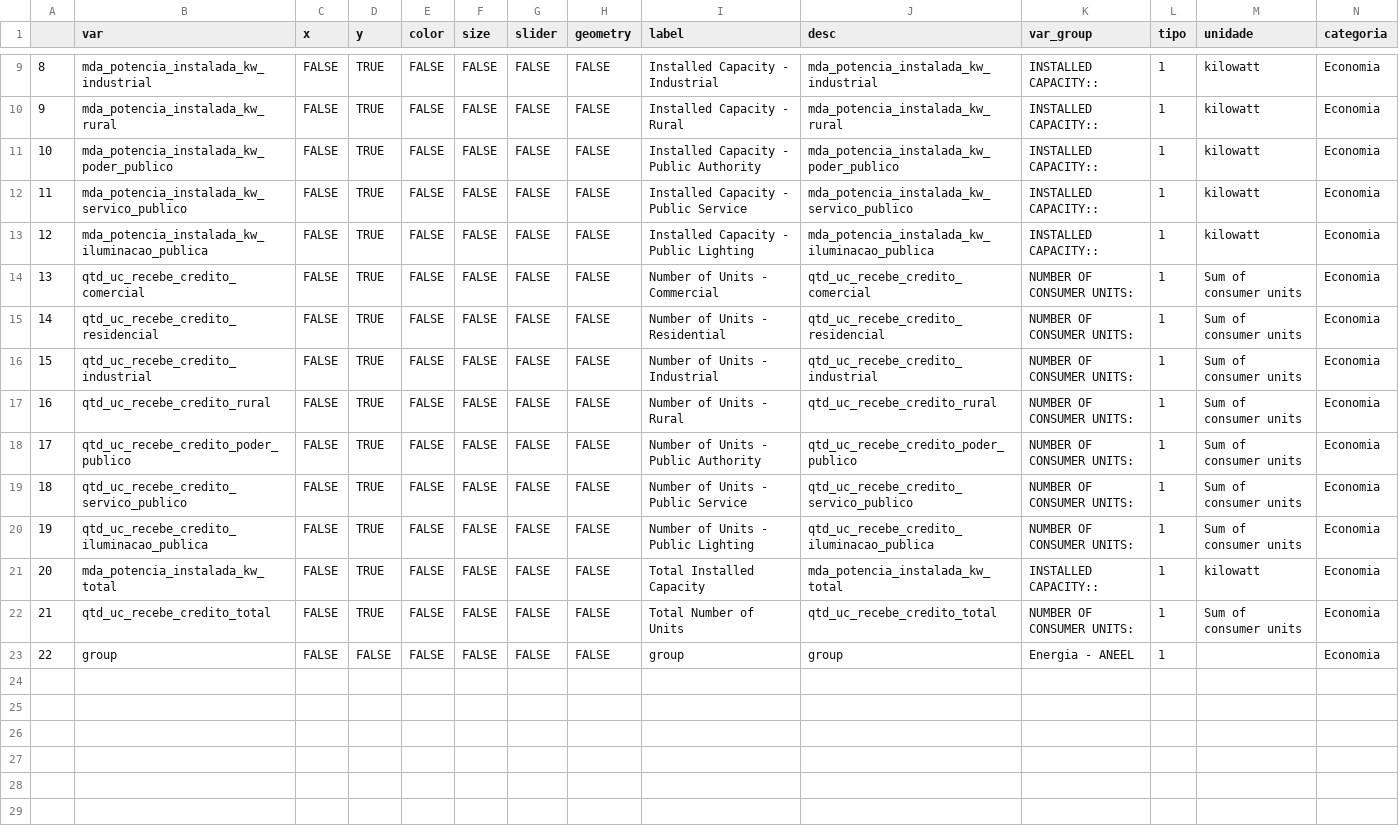
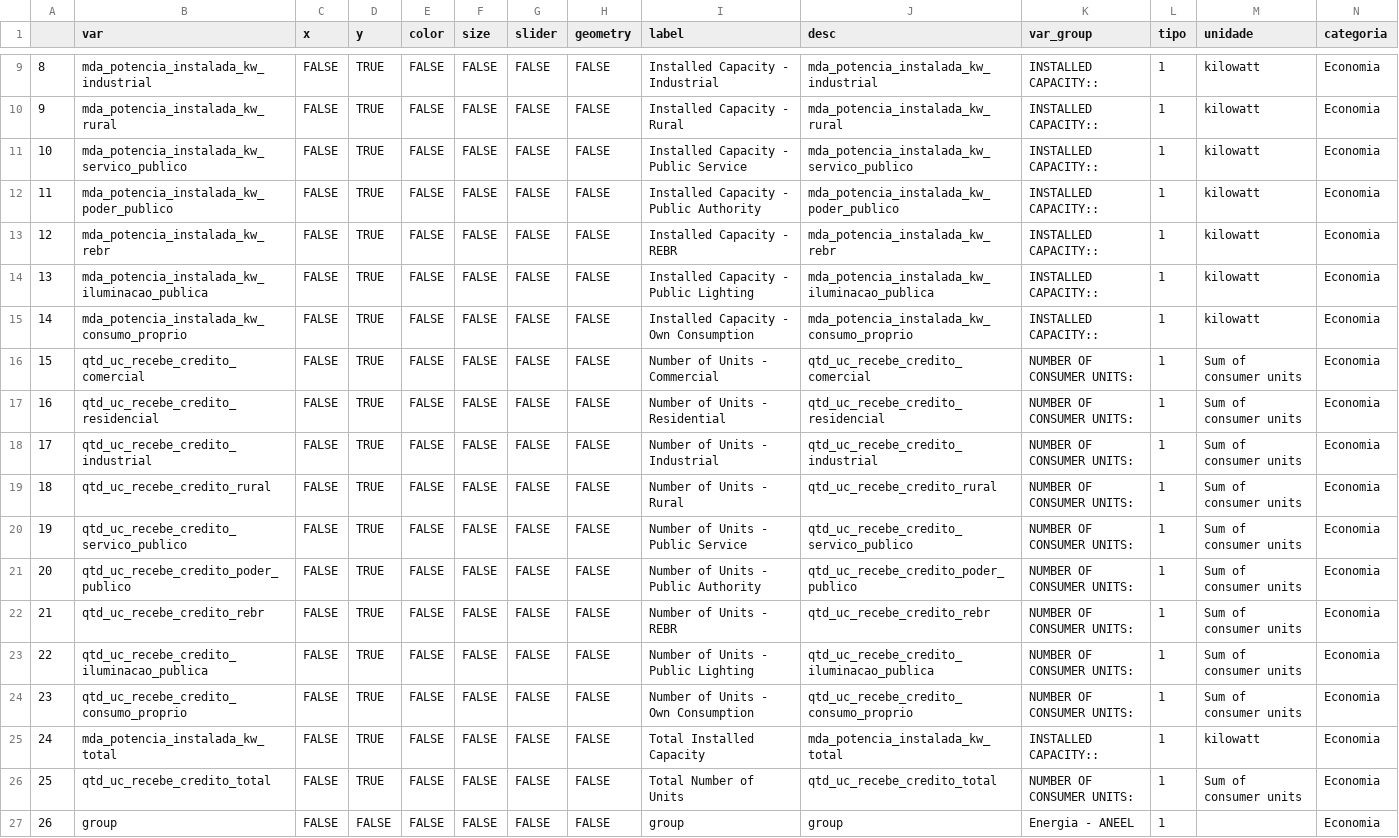
Before and after one commit to datazoompuc/datazoom_viz, a CSV file: data/aneel_geracao_distribuida_dic_en.csv, drawn as a sheet; only a part is shown, gaps mark what is left out; addresses are those after the commit; rows hold the shown columns only; the diff names each change by its address in the sheet, - before the commit and + after, or states it on an @@ line.

```diff
--- a/data/aneel_geracao_distribuida_dic_en.csv
+++ b/data/aneel_geracao_distribuida_dic_en.csv
+row 11: 10 | mda_potencia_instalada_kw_servico_publico | FALSE | TRUE | FALSE | FALSE | FALSE | FALSE | Installed Capacity - Public Service | mda_potencia_instalada_kw_servico_publico | INSTALLED CAPACITY:: | 1 | kilowatt | Economia
@@ column A renumbered from row 12 down @@
-B13 (var): mda_potencia_instalada_kw_servico_publico
+B13 (var): mda_potencia_instalada_kw_rebr
-I13 (label): Installed Capacity - Public Service
+I13 (label): Installed Capacity - REBR
-J13 (desc): mda_potencia_instalada_kw_servico_publico
+J13 (desc): mda_potencia_instalada_kw_rebr
+row 15: 14 | mda_potencia_instalada_kw_consumo_proprio | FALSE | TRUE | FALSE | FALSE | FALSE | FALSE | Installed Capacity - Own Consumption | mda_potencia_instalada_kw_consumo_proprio | INSTALLED CAPACITY:: | 1 | kilowatt | Economia
+row 20: 19 | qtd_uc_recebe_credito_servico_publico | FALSE | TRUE | FALSE | FALSE | FALSE | FALSE | Number of Units - Public Service | qtd_uc_recebe_credito_servico_publico | NUMBER OF CONSUMER UNITS: | 1 | Sum of consumer units | Economia
-B22 (var): qtd_uc_recebe_credito_servico_publico
+B22 (var): qtd_uc_recebe_credito_rebr
-I22 (label): Number of Units - Public Service
+I22 (label): Number of Units - REBR
-J22 (desc): qtd_uc_recebe_credito_servico_publico
+J22 (desc): qtd_uc_recebe_credito_rebr
+row 24: 23 | qtd_uc_recebe_credito_consumo_proprio | FALSE | TRUE | FALSE | FALSE | FALSE | FALSE | Number of Units - Own Consumption | qtd_uc_recebe_credito_consumo_proprio | NUMBER OF CONSUMER UNITS: | 1 | Sum of consumer units | Economia
```
Also changed, not shown: data/aneel_geracao_distribuida_dic.csv, 1 other file.
